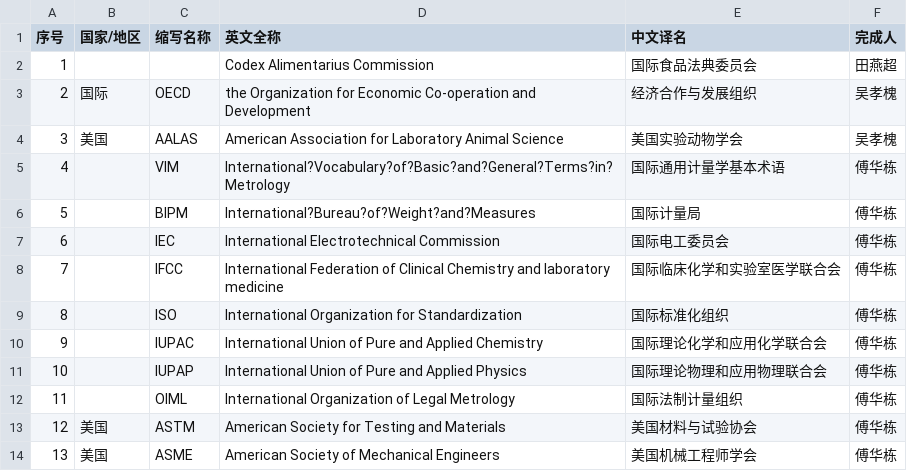
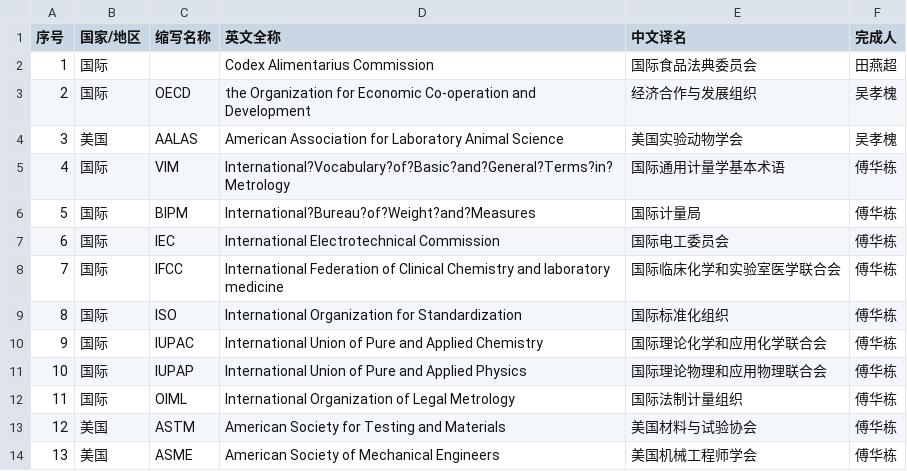
Before and after one commit to king-brick/terminology_search, a CSV file: Resources/assets/group.csv, drawn as a sheet; only a part is shown; the diff covers the shown part only; the diff names each change by its address in the sheet, - before the commit and + after, or states it on an @@ line.

```diff
--- a/Resources/assets/group.csv
+++ b/Resources/assets/group.csv
-B2 (国家/地区): (empty)
+B2 (国家/地区): 国际
-B5:B12 (国家/地区): (empty)
+B5:B12 (国家/地区): 国际
```
Also changed, not shown: 4 added rows, 6 removed rows, 23 edited cells and row numbers in column A elsewhere in this file, Resources/agency.csv, Resources/assets/agency.csv, 6 other files.
